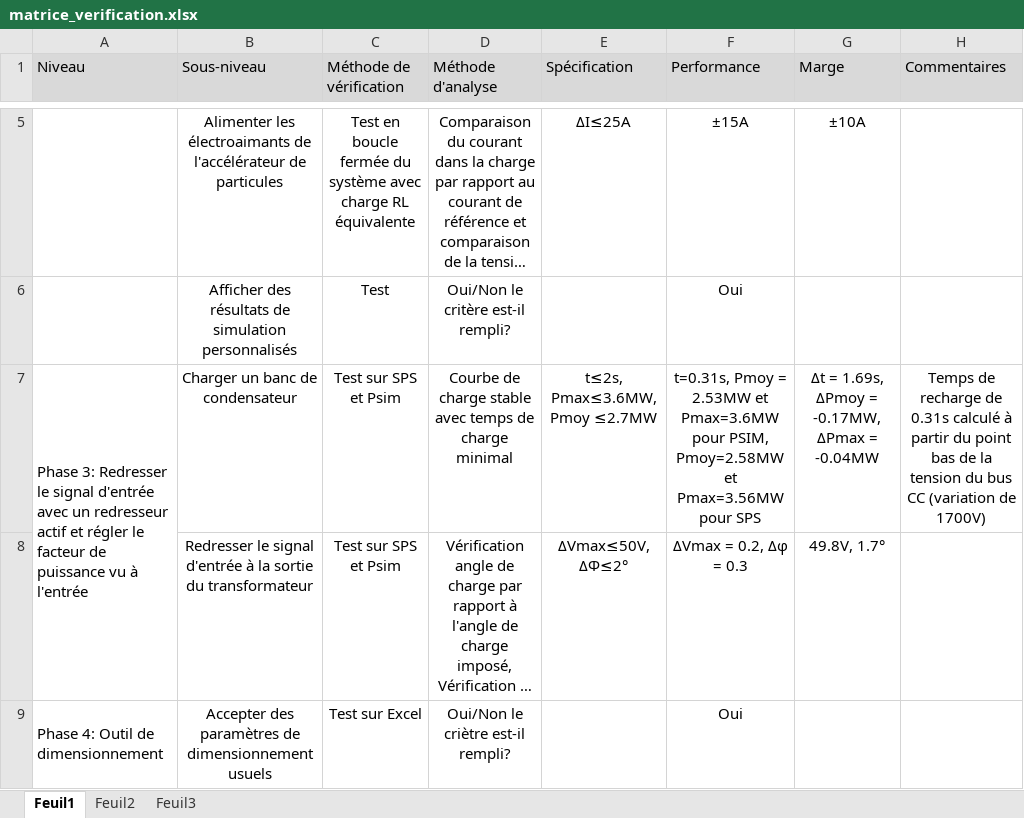
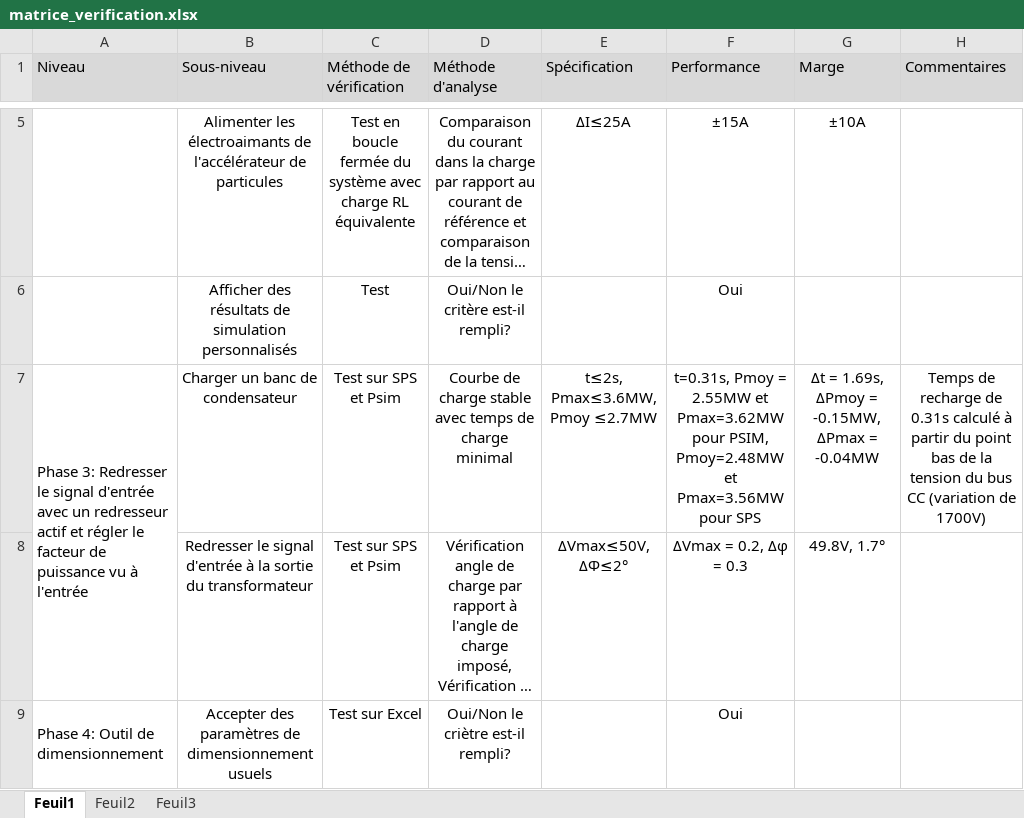
Before and after one commit to danthib76/DesignIV, an Excel workbook: Remise/Remise 4/matrice_verification.xlsx, sheet Feuil1, drawn as a sheet; only a part is shown, gaps mark what is left out; long unchanged cells end in …; values as stored, in another font and other column widths than the file's, no borders; the diff names each change by its address in the sheet, - before the commit and + after, or states it on an @@ line.

```diff
--- a/Remise/Remise 4/matrice_verification.xlsx (sheet Feuil1)
+++ b/Remise/Remise 4/matrice_verification.xlsx (sheet Feuil1)
-F7 (Performance): …Pmoy = 2.53MW et Pmax=3.6MW pour PSIM, Pmoy=2.58MW et Pmax=3.56MW…
+F7 (Performance): …Pmoy = 2.55MW et Pmax=3.62MW pour PSIM, Pmoy=2.48MW et Pmax=3.56MW…
-G7 (Marge): Δt = 1.69s, ΔPmoy = -0.17MW, ΔPmax = -0.04MW
+G7 (Marge): Δt = 1.69s, ΔPmoy = -0.15MW, ΔPmax = -0.04MW
```
Also changed, not shown: 21 other files.
